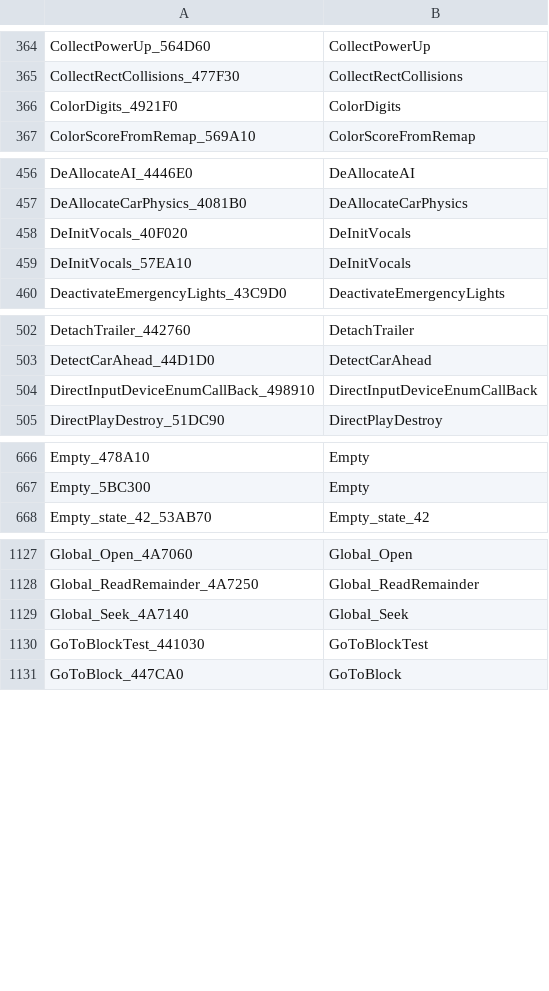
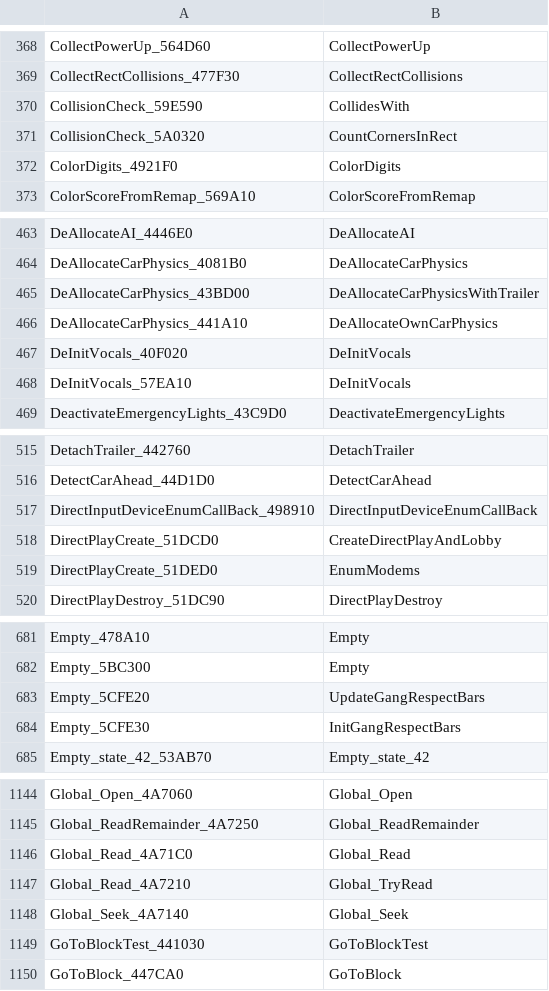
Before and after one commit to CriminalRETeam/gta2_re, a TSV file: Scripts/rename/maps/funcs.tsv, drawn as a sheet; only a part is shown, gaps mark what is left out; the diff covers the shown part only; the diff names each change by its address in the sheet, - before the commit and + after, or states it on an @@ line.

```diff
--- a/Scripts/rename/maps/funcs.tsv
+++ b/Scripts/rename/maps/funcs.tsv
+row 370: CollisionCheck_59E590 | CollidesWith
+row 371: CollisionCheck_5A0320 | CountCornersInRect
+row 465: DeAllocateCarPhysics_43BD00 | DeAllocateCarPhysicsWithTrailer
+row 466: DeAllocateCarPhysics_441A10 | DeAllocateOwnCarPhysics
+row 518: DirectPlayCreate_51DCD0 | CreateDirectPlayAndLobby
+row 519: DirectPlayCreate_51DED0 | EnumModems
+row 683: Empty_5CFE20 | UpdateGangRespectBars
+row 684: Empty_5CFE30 | InitGangRespectBars
+row 1146: Global_Read_4A71C0 | Global_Read
+row 1147: Global_Read_4A7210 | Global_TryRead
```
Also changed, not shown: 36 added rows elsewhere in this file, Scripts/rename/maps/helpers.tsv, 55 other files.
